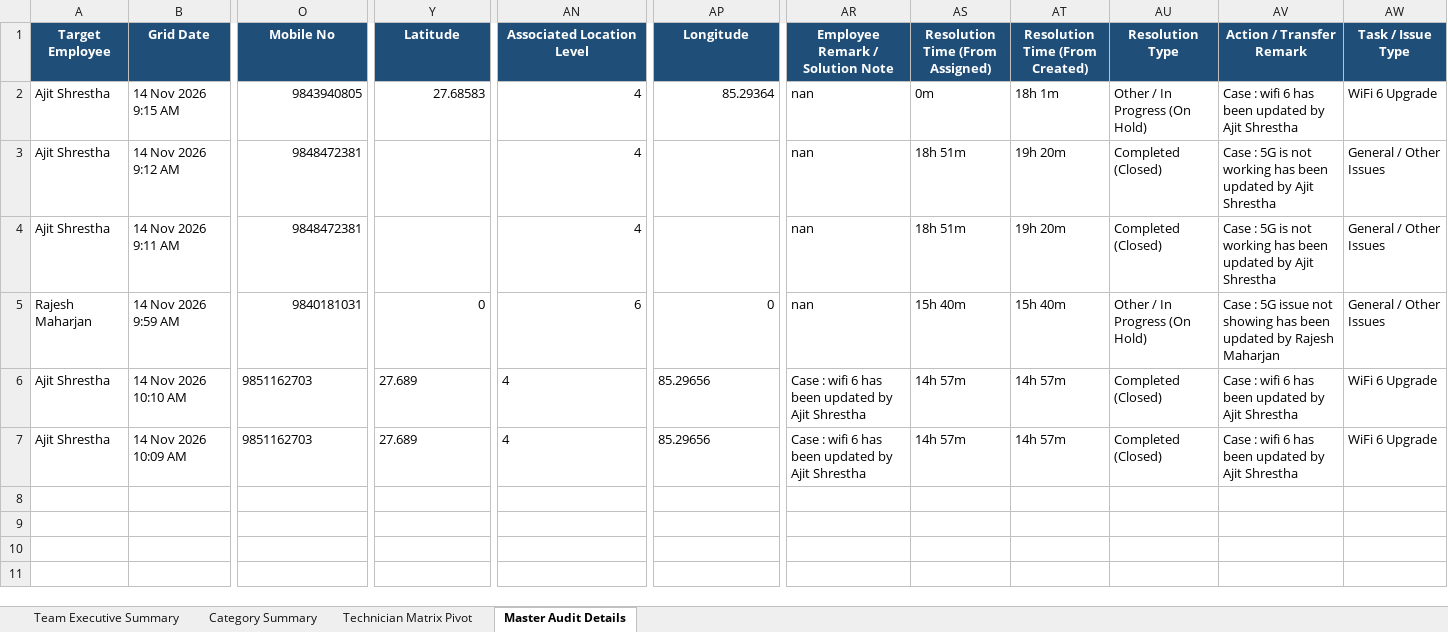
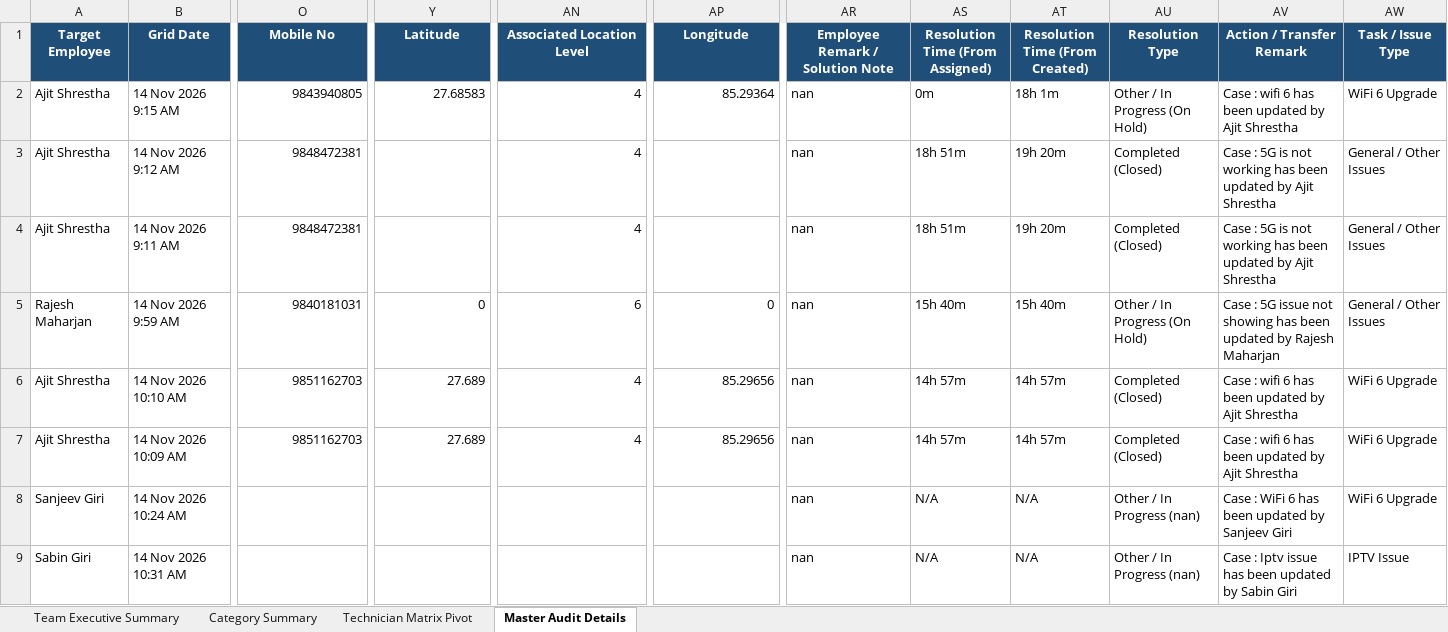
Before and after one commit to pradeepneupane10/employee-audit-app, an Excel workbook: EXECUTIVE_TEAM_AUDIT_REPORT_14_Nov_2026.xlsx, sheet Master Audit Details, drawn as a sheet; only a part is shown, gaps mark what is left out; values as stored, in another font and other column widths than the file's, no borders; rows hold the shown columns only; the diff names each change by its address in the sheet, - before the commit and + after, or states it on an @@ line.

```diff
--- a/EXECUTIVE_TEAM_AUDIT_REPORT_14_Nov_2026.xlsx (sheet Master Audit Details)
+++ b/EXECUTIVE_TEAM_AUDIT_REPORT_14_Nov_2026.xlsx (sheet Master Audit Details)
-O6:O7 alignment: left
+O6:O7 alignment: right
-Y6:Y7 alignment: left
+Y6:Y7 alignment: right
-AN6:AN7 alignment: left
+AN6:AN7 alignment: right
-AP6:AP7 alignment: left
+AP6:AP7 alignment: right
-AR6:AR7 (Employee Remark / Solution Note): Case : wifi 6 has been updated by Ajit Shrestha
+AR6:AR7 (Employee Remark / Solution Note): nan
+row 8: Sanjeev Giri | 14 Nov 2026 10:24 AM |  |  |  |  | nan | N/A | N/A | Other / In Progress (nan) | Case : WiFi 6 has been updated by Sanjeev Giri | WiFi 6 Upgrade
+row 9: Sabin Giri | 14 Nov 2026 10:31 AM |  |  |  |  | nan | N/A | N/A | Other / In Progress (nan) | Case : Iptv issue has been updated by Sabin Giri | IPTV Issue
```
Also changed, not shown: sheet Technician Matrix Pivot, sheet Team Executive Summary, sheet Category Summary, audit_report_ALL_TEAM_14_Nov_2026.xlsx, 1 other file.
